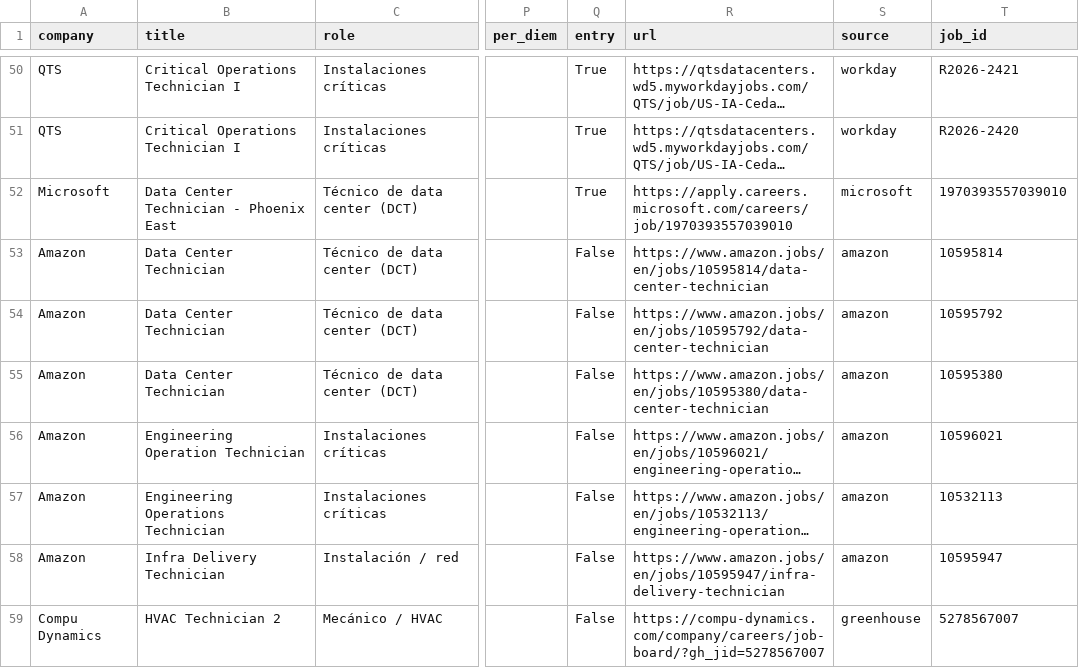
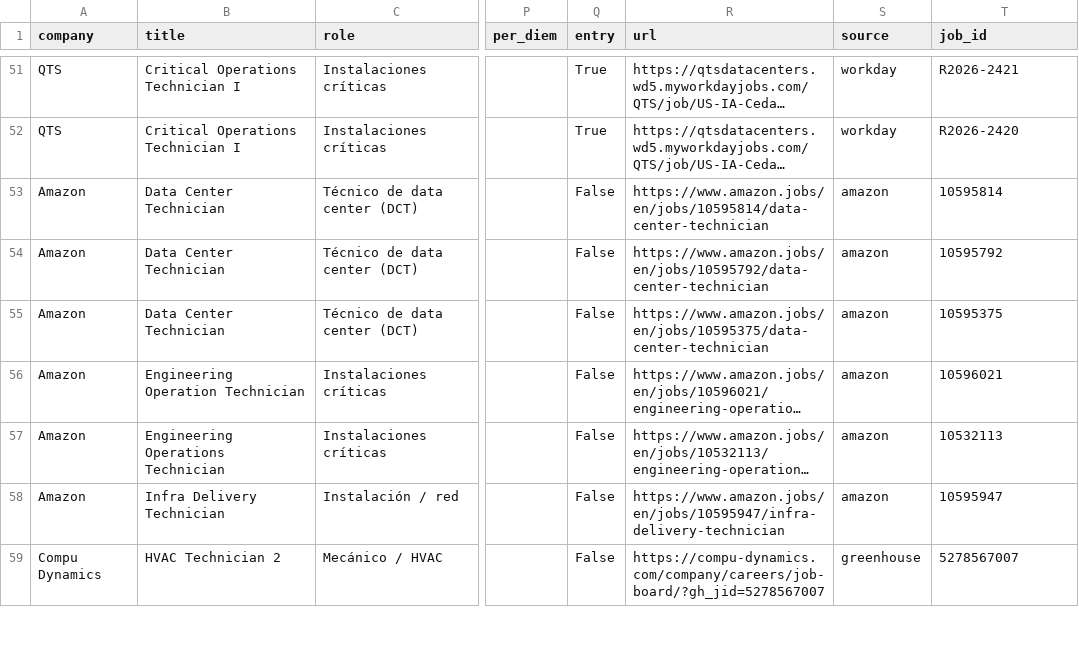
Before and after one commit to enmanuelv24-stack/datacenterjobusa, a CSV file: data/jobs.csv, drawn as a sheet; only a part is shown, gaps mark what is left out; long unchanged cells end in …; the diff covers the shown part only; the diff names each change by its address in the sheet, - before the commit and + after, or states it on an @@ line.

```diff
--- a/data/jobs.csv
+++ b/data/jobs.csv
@@ row 52 moved to row 46: Microsoft @@
-R55 (url): https://www.amazon.jobs/en/jobs/10595380/data-center-technician
+R55 (url): https://www.amazon.jobs/en/jobs/10595375/data-center-technician
-T55 (job_id): 10595380
+T55 (job_id): 10595375
```
Also changed, not shown: 33 moved rows and 22 edited cells elsewhere in this file, 1 other file.
